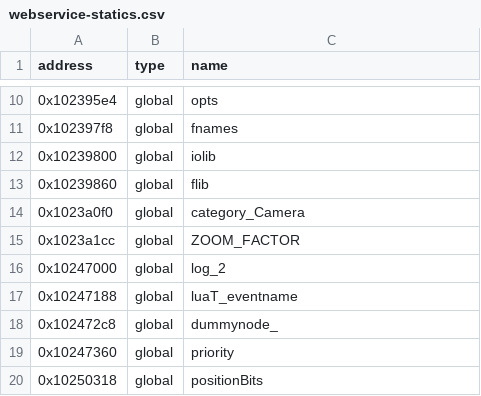
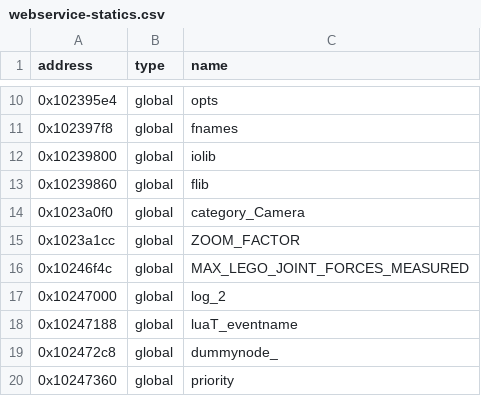
Before and after one commit to Asphaltian/OpenRBX, a CSV file: reccmp/webservice-statics.csv, drawn as a sheet; only a part is shown, gaps mark what is left out; the shorter side is filled out with more unchanged rows.

```diff
--- a/reccmp/webservice-statics.csv
+++ b/reccmp/webservice-statics.csv
@@ -15,2 +15,3 @@ address,type,name
 0x1023a1cc,global,ZOOM_FACTOR
+0x10246f4c,global,MAX_LEGO_JOINT_FORCES_MEASURED
 0x10247000,global,log_2
```
Also changed, not shown: 4 other files.
